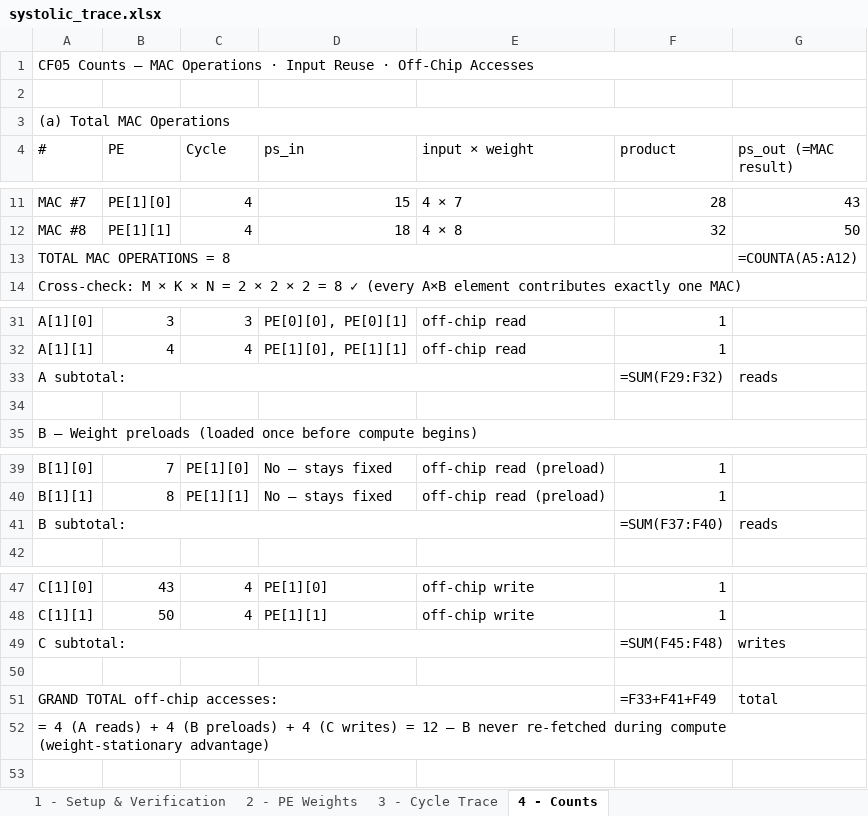
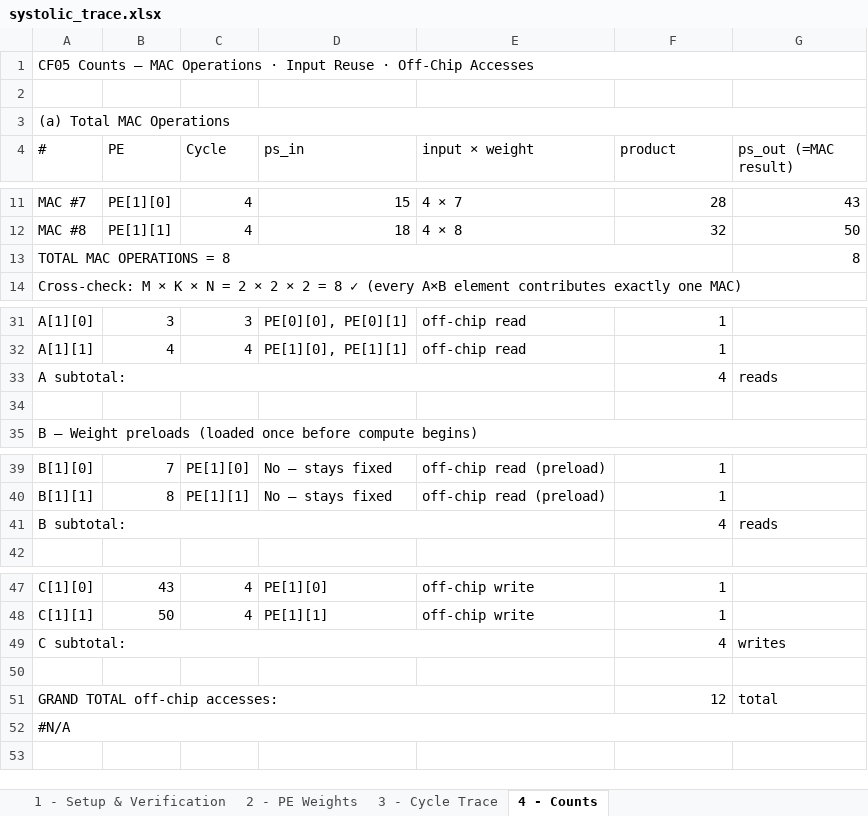
Before and after one commit to BaoPSU/ECE410-HW4AI, an Excel workbook: codefest/cf05/systolic_trace.xlsx, sheet 4 - Counts, drawn as a sheet; only a part is shown, gaps mark what is left out; values as stored, in another font and other column widths than the file's, no cell formats; formulas without a stored value are shown as written; the diff names each change by its address in the sheet, - before the commit and + after, or states it on an @@ line.

```diff
--- a/codefest/cf05/systolic_trace.xlsx (sheet 4 - Counts)
+++ b/codefest/cf05/systolic_trace.xlsx (sheet 4 - Counts)
-G13 (ps_out (=MAC result)): =COUNTA(A5:A12)
+G13 (ps_out (=MAC result)): 8
-F33 (product): =SUM(F29:F32)
+F33 (product): 4
-F41 (product): =SUM(F37:F40)
+F41 (product): 4
-F49 (product): =SUM(F45:F48)
+F49 (product): 4
-F51 (product): =F33+F41+F49
+F51 (product): 12
-A52 (#): = 4 (A reads) + 4 (B preloads) + 4 (C writes) = 12 — B never re-fetched during compute (weight-stationary advantage)
+A52 (#): #N/A
```
Also changed, not shown: sheet 3 - Cycle Trace, sheet 1 - Setup & Verification, sheet 2 - PE Weights, cell formats, 2 other files.
